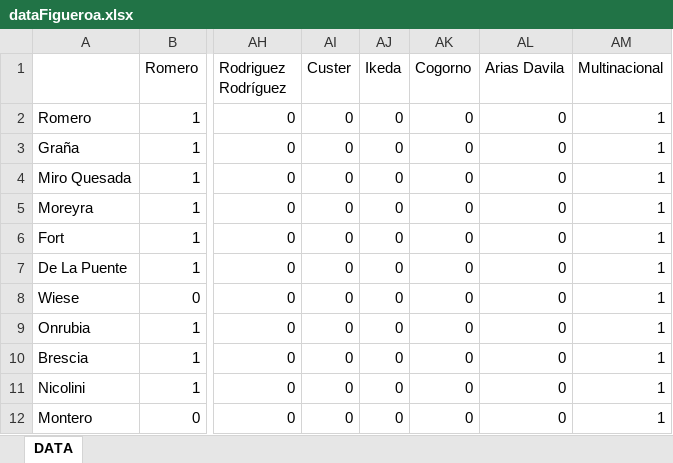
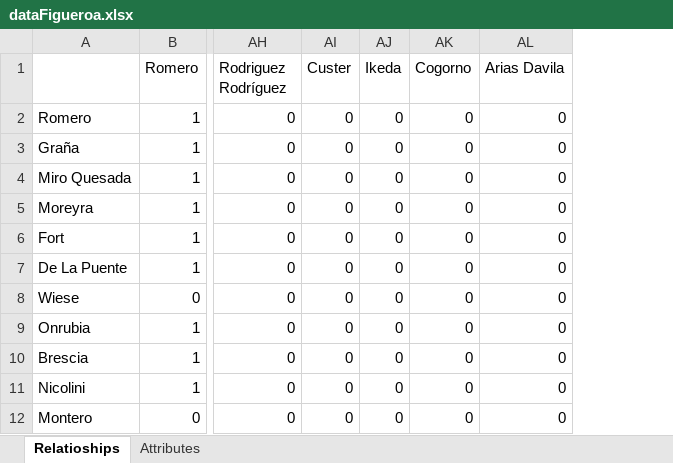
Before and after one commit to DACSS-CSSmeths/Networks_intro, an Excel workbook: graphdata/dataFigueroa.xlsx, sheet Relatioships, drawn as a sheet; only a part is shown, gaps mark what is left out; values as stored, in another font and other column widths than the file's, no borders; conditional formats not drawn; the diff names each change by its address in the sheet, - before the commit and + after, or states it on an @@ line.

```diff
--- a/graphdata/dataFigueroa.xlsx (sheet Relatioships)
+++ b/graphdata/dataFigueroa.xlsx (sheet Relatioships)
-sheet tab: DATA
+sheet tab: Relatioships
+sheet tab: Attributes
-column AM (Multinacional), rows 2-12: all 1
```
Also changed, not shown: 5 other files.
